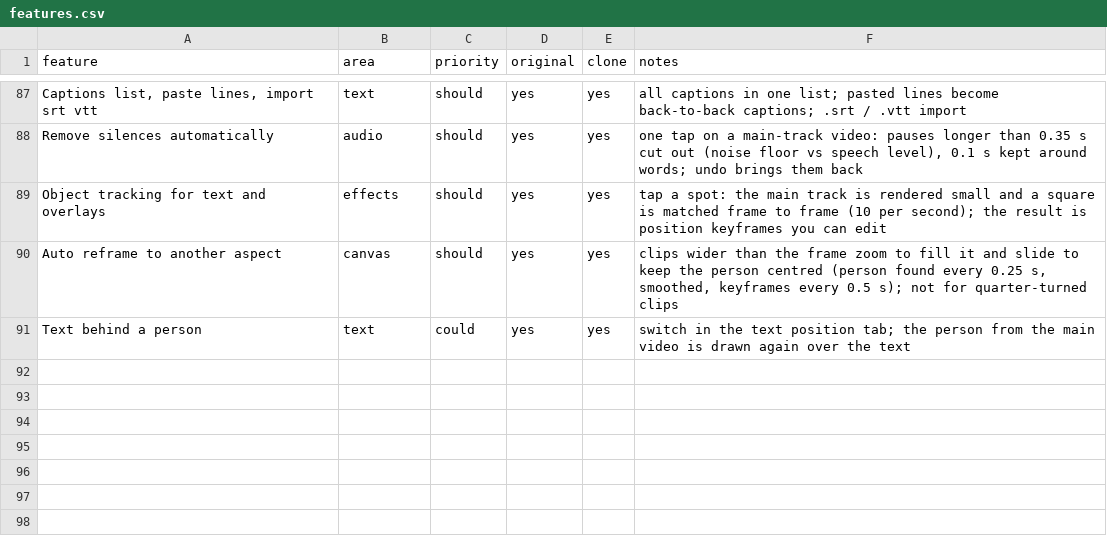
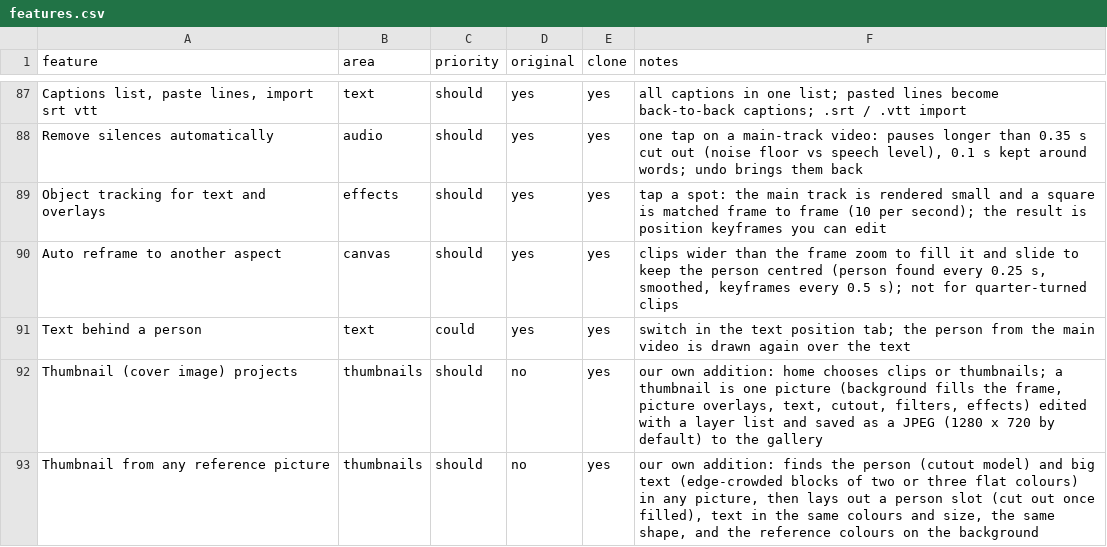
Before and after one commit to Austinonal/My-storage, a CSV file: replica/features.csv, drawn as a sheet; only a part is shown, gaps mark what is left out.

```diff
--- a/replica/features.csv
+++ b/replica/features.csv
@@ -91 +91,3 @@ Auto reframe to another aspect,canvas,should,yes,yes,"clips wider than the frame
 Text behind a person,text,could,yes,yes,switch in the text position tab; the person from the main video is drawn again over the text
+Thumbnail (cover image) projects,thumbnails,should,no,yes,"our own addition: home chooses clips or thumbnails; a thumbnail is one picture (background fills the frame, picture overlays, text, cutout, filters, effects) edited with a layer list and saved as a JPEG (1280 x 720 by default) to the gallery"
+Thumbnail from any reference picture,thumbnails,should,no,yes,"our own addition: finds the person (cutout model) and big text (edge-crowded blocks of two or three flat colours) in any picture, then lays out a person slot (cut out once filled), text in the same colours and size, the same shape, and the reference colours on the background"
```
Also changed, not shown: 20 other files.
